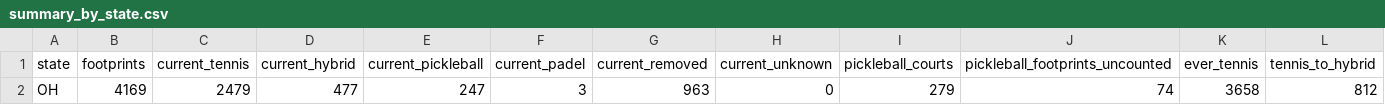
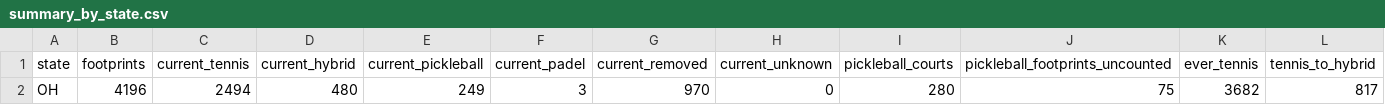
Before and after one commit to MangoScott/court-watch, a CSV file: data/output/summary_by_state.csv, drawn as a sheet; only a part is shown; removed rows and columns are numbered as before the commit, all else as after; rows hold the shown columns only; the diff names each change by its address in the sheet, - before the commit and + after, or states it on an @@ line.

```diff
--- a/data/output/summary_by_state.csv
+++ b/data/output/summary_by_state.csv
-row 2: OH | 4169 | 2479 | 477 | 247 | 3 | 963 | 0 | 279 | 74 | 3658 | 812
+row 2: OH | 4196 | 2494 | 480 | 249 | 3 | 970 | 0 | 280 | 75 | 3682 | 817
```
Also changed, not shown: data/change/review_queue.csv, data/output/summary_by_county.csv, 15 other files.
